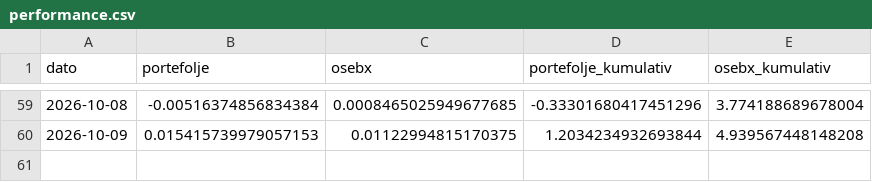
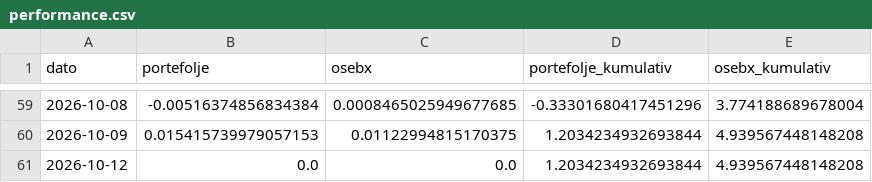
Before and after one commit to b-hand-cpu/modellportefolje, a CSV file: data/performance.csv, drawn as a sheet; only a part is shown, gaps mark what is left out.

```diff
--- a/data/performance.csv
+++ b/data/performance.csv
@@ -60 +60,2 @@ dato,portefolje,osebx,portefolje_kumulativ,osebx_kumulativ
 2026-10-09,0.015415739979057153,0.01122994815170375,1.2034234932693844,4.939567448148208
+2026-10-12,0.0,0.0,1.2034234932693844,4.939567448148208
```
Also changed, not shown: data/per_aksje.csv.
